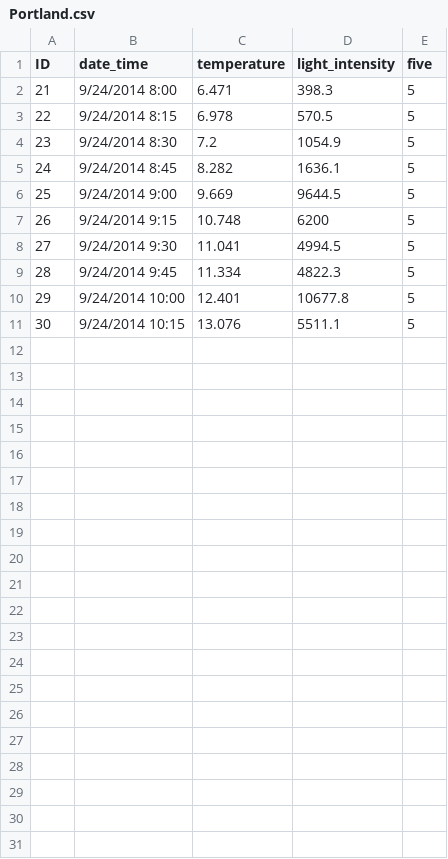
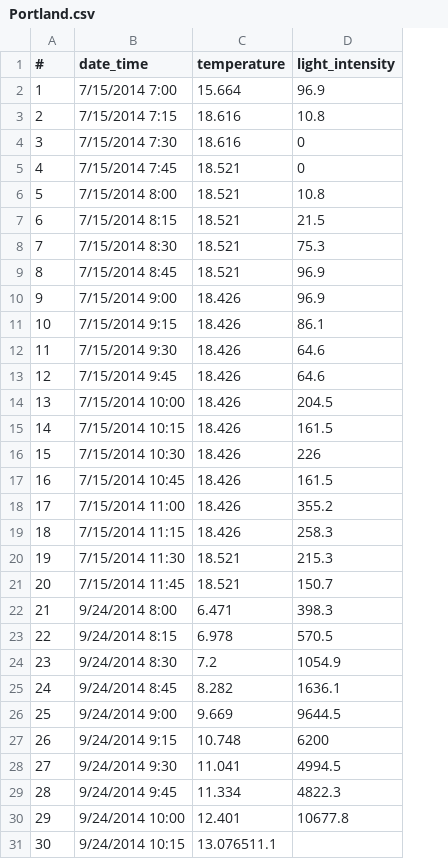
Before and after one commit to arthurbumblebee/TeachersData, a CSV file: _data/recordedData/Portland.csv, drawn as a sheet; removed rows and columns are numbered as before the commit, all else as after; the diff names each change by its address in the sheet, - before the commit and + after, or states it on an @@ line.

```diff
--- a/_data/recordedData/Portland.csv
+++ b/_data/recordedData/Portland.csv
-column E (five), rows 2-11: all 5
@@ column A (#) renumbered in row 1 @@
+row 2: 1 | 7/15/2014 7:00 | 15.664 | 96.9
+row 3: 2 | 7/15/2014 7:15 | 18.616 | 10.8
+row 4: 3 | 7/15/2014 7:30 | 18.616 | 0
+row 5: 4 | 7/15/2014 7:45 | 18.521 | 0
+row 6: 5 | 7/15/2014 8:00 | 18.521 | 10.8
+row 7: 6 | 7/15/2014 8:15 | 18.521 | 21.5
+row 8: 7 | 7/15/2014 8:30 | 18.521 | 75.3
+row 9: 8 | 7/15/2014 8:45 | 18.521 | 96.9
+row 10: 9 | 7/15/2014 9:00 | 18.426 | 96.9
+row 11: 10 | 7/15/2014 9:15 | 18.426 | 86.1
+row 12: 11 | 7/15/2014 9:30 | 18.426 | 64.6
+row 13: 12 | 7/15/2014 9:45 | 18.426 | 64.6
+row 14: 13 | 7/15/2014 10:00 | 18.426 | 204.5
+row 15: 14 | 7/15/2014 10:15 | 18.426 | 161.5
+row 16: 15 | 7/15/2014 10:30 | 18.426 | 226
+row 17: 16 | 7/15/2014 10:45 | 18.426 | 161.5
+row 18: 17 | 7/15/2014 11:00 | 18.426 | 355.2
+row 19: 18 | 7/15/2014 11:15 | 18.426 | 258.3
+row 20: 19 | 7/15/2014 11:30 | 18.521 | 215.3
+row 21: 20 | 7/15/2014 11:45 | 18.521 | 150.7
-C31 (temperature): 13.076
+C31 (temperature): 13.076511.1
-D31 (light_intensity): 5511.1
+D31 (light_intensity): (empty)
```
Also changed, not shown: data/recordedData/Portland.csv, 2 other files.
